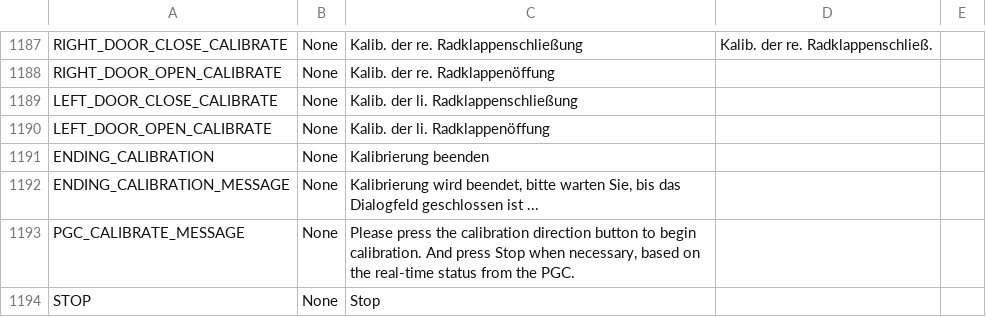
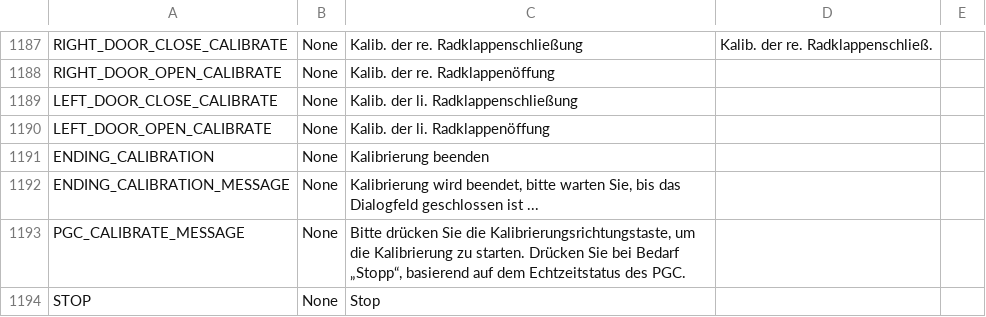
Before and after one commit to KevinFairgrieve/ETHOS-Feedback-Community, a CSV file: translations/ethos/de.csv, drawn as a sheet; only a part is shown, gaps mark what is left out.

Commit message:
Update de.csv, Line 1193 translated

```diff
--- a/translations/ethos/de.csv
+++ b/translations/ethos/de.csv
@@ -1192,3 +1192,3 @@ ENDING_CALIBRATION,"None","Kalibrierung beenden"
 ENDING_CALIBRATION_MESSAGE,"None","Kalibrierung wird beendet, bitte warten Sie, bis das Dialogfeld geschlossen ist ..."
-PGC_CALIBRATE_MESSAGE,"None","Please press the calibration direction button to begin calibration. And press Stop when necessary, based on the real-time status from the PGC."
+PGC_CALIBRATE_MESSAGE,"None","Bitte drücken Sie die Kalibrierungsrichtungstaste, um die Kalibrierung zu starten. Drücken Sie bei Bedarf „Stopp“, basierend auf dem Echtzeitstatus des PGC."
 STOP,"None","Stop"
```
